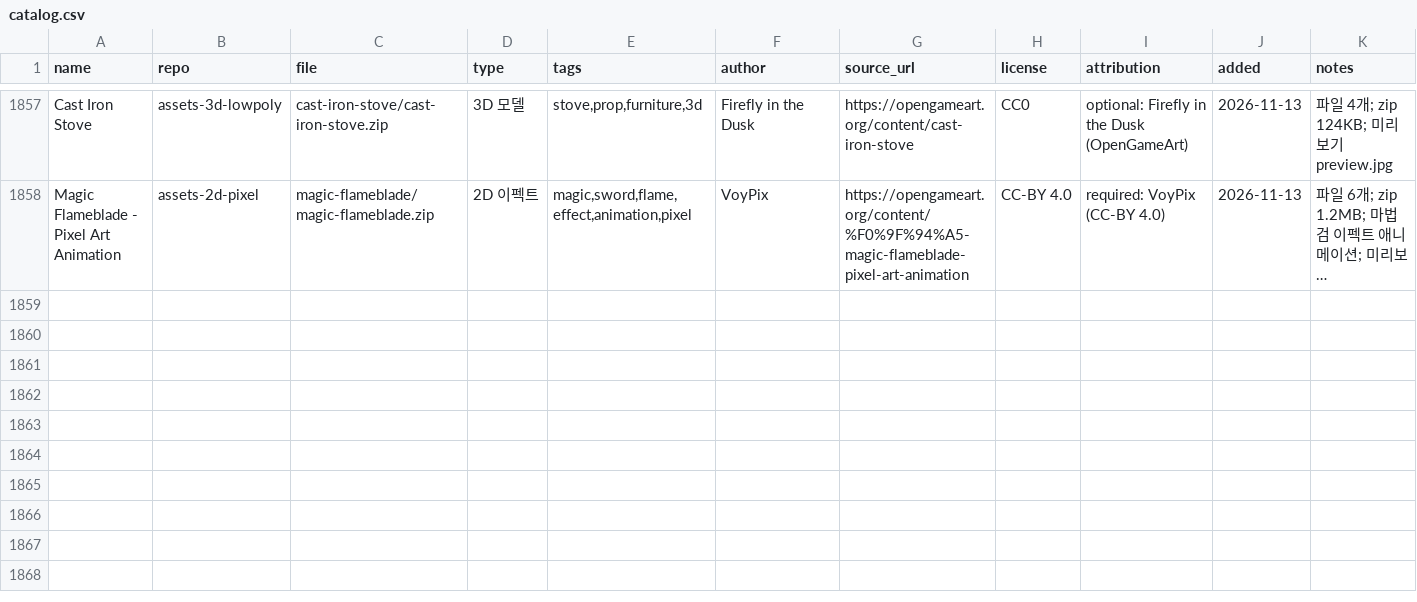
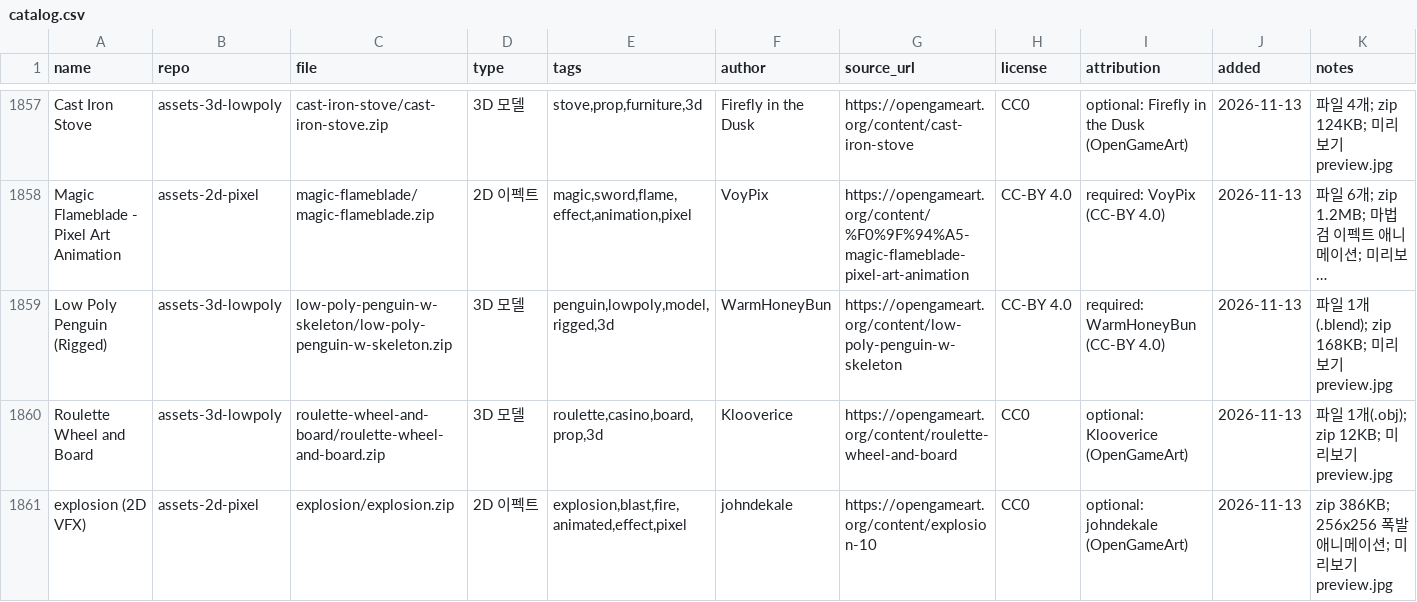
Before and after one commit to sigco3111/game-asset-catalog, a CSV file: catalog.csv, drawn as a sheet; only a part is shown, gaps mark what is left out; long unchanged cells end in …; rows hold the shown columns only; the diff names each change by its address in the sheet, - before the commit and + after, or states it on an @@ line.

```diff
--- a/catalog.csv
+++ b/catalog.csv
+row 1859: Low Poly Penguin (Rigged) | assets-3d-lowpoly | low-poly-penguin-w-skeleton/low-poly-penguin-w-skeleton.zip | 3D 모델 | penguin,lowpoly,model,rigged,3d | WarmHoneyBun | https://opengameart.org/content/low-poly-penguin-w-skeleton | CC-BY 4.0 | required: WarmHoneyBun (CC-BY 4.0) | 2026-11-13 | 파일 1개(.blend); zip 168KB; 미리보기 preview.jpg
+row 1860: Roulette Wheel and Board | assets-3d-lowpoly | roulette-wheel-and-board/roulette-wheel-and-board.zip | 3D 모델 | roulette,casino,board,prop,3d | Klooverice | https://opengameart.org/content/roulette-wheel-and-board | CC0 | optional: Klooverice (OpenGameArt) | 2026-11-13 | 파일 1개(.obj); zip 12KB; 미리보기 preview.jpg
+row 1861: explosion (2D VFX) | assets-2d-pixel | explosion/explosion.zip | 2D 이펙트 | explosion,blast,fire,animated,effect,pixel | johndekale | https://opengameart.org/content/explosion-10 | CC0 | optional: johndekale (OpenGameArt) | 2026-11-13 | zip 386KB; 256x256 폭발 애니메이션; 미리보기 preview.jpg
```
Also changed, not shown: 2 other files.
